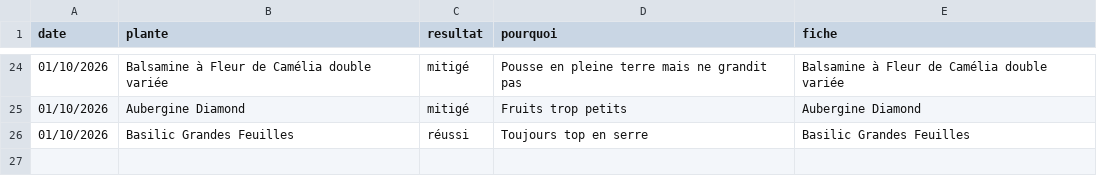
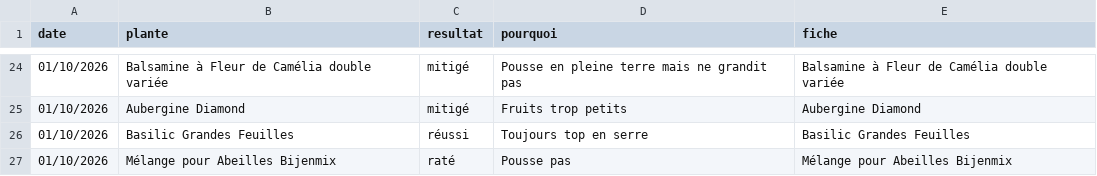
Before and after one commit to leblanctiphaine-px/Jardin, a CSV file: bilans.csv, drawn as a sheet; only a part is shown, gaps mark what is left out; the diff names each change by its address in the sheet, - before the commit and + after, or states it on an @@ line.

Commit message:
Bilans : Mélange pour Abeilles Bijenmix (raté)

```diff
--- a/bilans.csv
+++ b/bilans.csv
+row 27: 01/10/2026 | Mélange pour Abeilles Bijenmix | raté | Pousse pas | Mélange pour Abeilles Bijenmix
```
